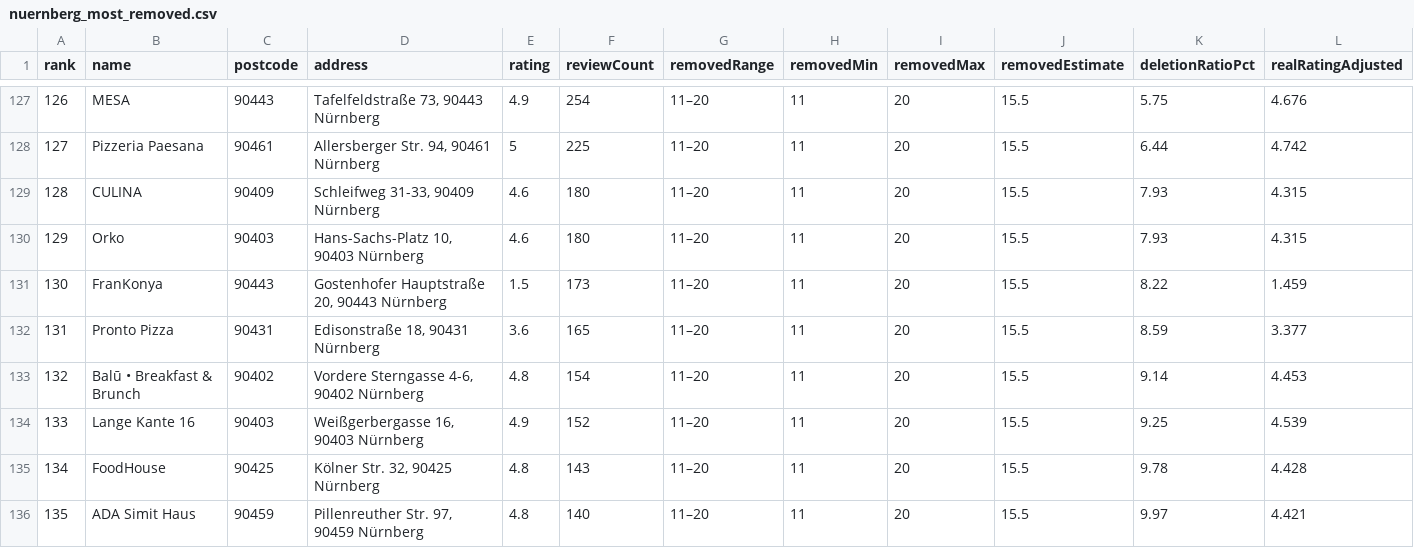
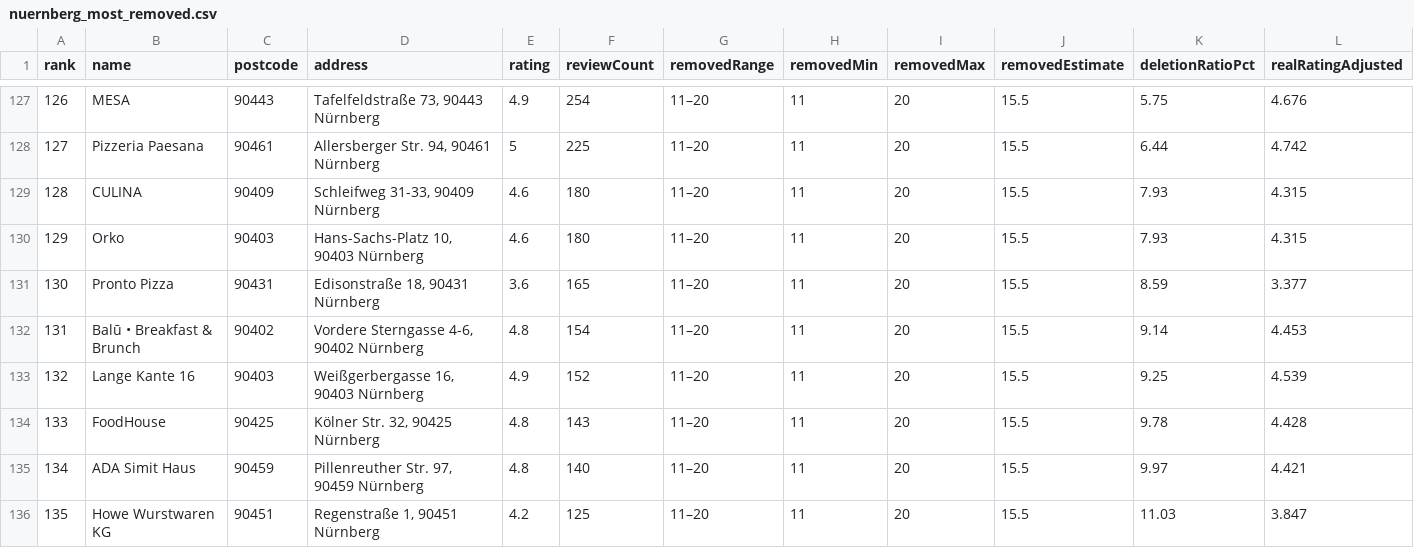
Before and after one commit to patlux/nuernberg-maps-review-removals, a CSV file: charts/nuernberg_most_removed.csv, drawn as a sheet; only a part is shown, gaps mark what is left out; the shorter side is filled out with more unchanged rows; removed rows and columns are numbered as before the commit, all else as after; rows hold the shown columns only; the diff names each change by its address in the sheet, - before the commit and + after, or states it on an @@ line.

```diff
--- a/charts/nuernberg_most_removed.csv
+++ b/charts/nuernberg_most_removed.csv
-row 131: 130 | FranKonya | 90443 | Gostenhofer Hauptstraße 20, 90443 Nürnberg | 1.5 | 173 | 11–20 | 11 | 20 | 15.5 | 8.22 | 1.459
@@ column A (rank) renumbered from row 131 down @@
```
Also changed, not shown: 7 other files.
